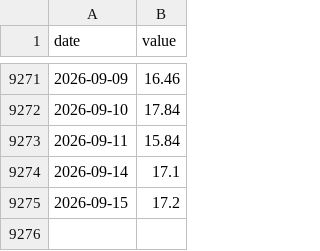
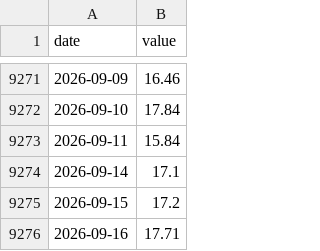
Before and after one commit to matsutoushi/nk225-option-site, a CSV file: data/fred_cache/VIXCLS.csv, drawn as a sheet; only a part is shown, gaps mark what is left out.

```diff
--- a/data/fred_cache/VIXCLS.csv
+++ b/data/fred_cache/VIXCLS.csv
@@ -9275 +9275,2 @@ date,value
 2026-09-15,17.2
+2026-09-16,17.71
```
Also changed, not shown: data/cot_history.csv, data/letf_aum_history.csv, 4 other files.
